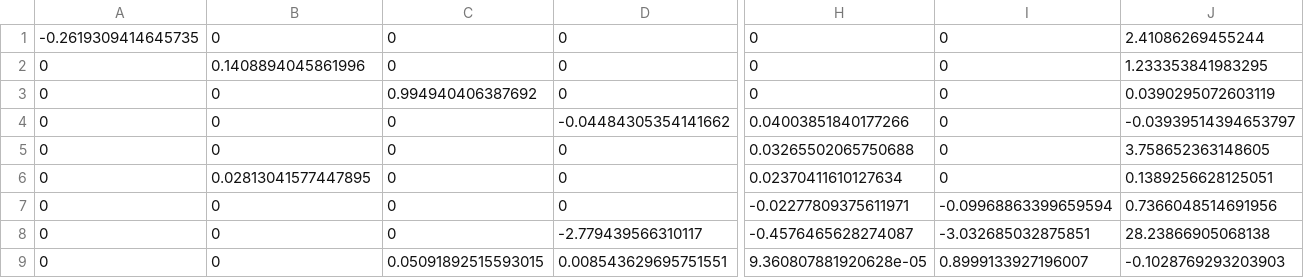
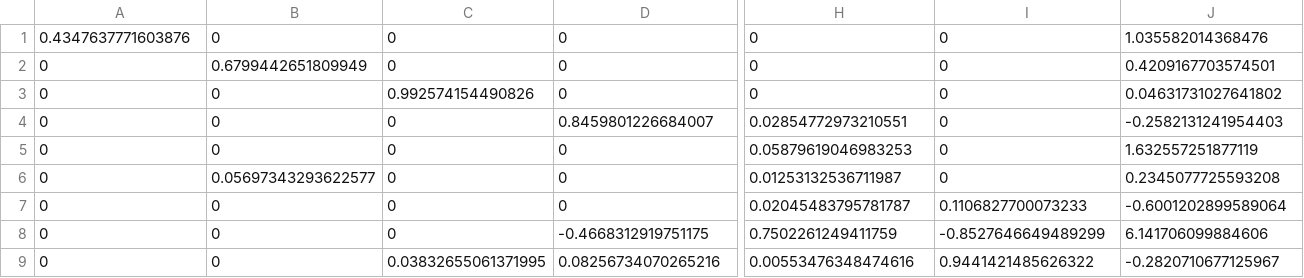
Before and after one commit to DIE-BG/SVAR504B_APP, a CSV file: data/parametrizacion/PHI.csv, drawn as a sheet; only a part is shown, gaps mark what is left out; the diff covers the shown part only; the diff names each change by its address in the sheet, - before the commit and + after, or states it on an @@ line.

```diff
--- a/data/parametrizacion/PHI.csv
+++ b/data/parametrizacion/PHI.csv
-A1: -0.2619309414645735
+A1: 0.4347637771603876
-J1: 2.41086269455244
+J1: 1.035582014368476
-B2: 0.1408894045861996
+B2: 0.6799442651809949
-J2: 1.233353841983295
+J2: 0.4209167703574501
-C3: 0.994940406387692
+C3: 0.992574154490826
-J3: 0.0390295072603119
+J3: 0.04631731027641802
-D4: -0.04484305354141662
+D4: 0.8459801226684007
-H4: 0.04003851840177266
+H4: 0.02854772973210551
-J4: -0.03939514394653797
+J4: -0.2582131241954403
-H5: 0.03265502065750688
+H5: 0.05879619046983253
-J5: 3.758652363148605
+J5: 1.632557251877119
-B6: 0.02813041577447895
+B6: 0.05697343293622577
-H6: 0.02370411610127634
+H6: 0.01253132536711987
-J6: 0.1389256628125051
+J6: 0.2345077725593208
-H7: -0.02277809375611971
+H7: 0.02045483795781787
-I7: -0.09968863399659594
+I7: 0.1106827700073233
-J7: 0.7366048514691956
+J7: -0.6001202899589064
-D8: -2.779439566310117
+D8: -0.4668312919751175
-H8: -0.4576465628274087
+H8: 0.7502261249411759
-I8: -3.032685032875851
+I8: -0.8527646649489299
-J8: 28.23866905068138
+J8: 6.141706099884606
-C9: 0.05091892515593015
+C9: 0.03832655061371995
-D9: 0.008543629695751551
+D9: 0.08256734070265216
-H9: 9.360807881920628e-05
+H9: 0.00553476348474616
-I9: 0.8999133927196007
+I9: 0.9441421485626322
-J9: -0.1028769293203903
+J9: -0.2820710677125967
```
Also changed, not shown: 4 edited cells elsewhere in this file, data/parametrizacion/COV_MAT.csv, data/parametrizacion/GAMMA_0.csv, 30 other files.
